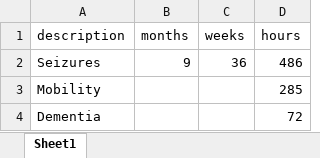
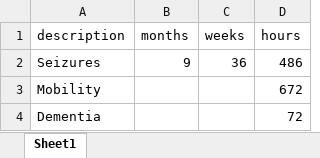
Before and after one commit to pbischoff3/pbischoff3.github.io, an Excel workbook: Hours/patient/files/patient.xlsx, sheet Sheet1, drawn as a sheet; values as stored, in another font and other column widths than the file's, no borders; the diff names each change by its address in the sheet, - before the commit and + after, or states it on an @@ line.

```diff
--- a/Hours/patient/files/patient.xlsx (sheet Sheet1)
+++ b/Hours/patient/files/patient.xlsx (sheet Sheet1)
-D3 (hours): 285
+D3 (hours): 672
```
Also changed, not shown: Hours/leadership/files/leadership.xlsx, 15 other files.
